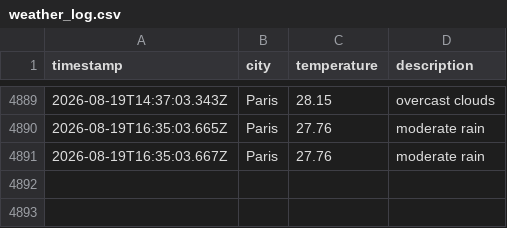
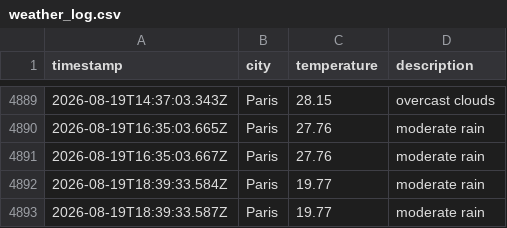
Before and after one commit to alex19heath-ui/Data-Ops-weather-js, a CSV file: data/weather_log.csv, drawn as a sheet; only a part is shown, gaps mark what is left out.

```diff
--- a/data/weather_log.csv
+++ b/data/weather_log.csv
@@ -4891 +4891,3 @@ timestamp,city,temperature,description
 2026-08-19T16:35:03.667Z,Paris,27.76,moderate rain
+2026-08-19T18:39:33.584Z,Paris,19.77,moderate rain
+2026-08-19T18:39:33.587Z,Paris,19.77,moderate rain
```
Also changed, not shown: 1 other file.
